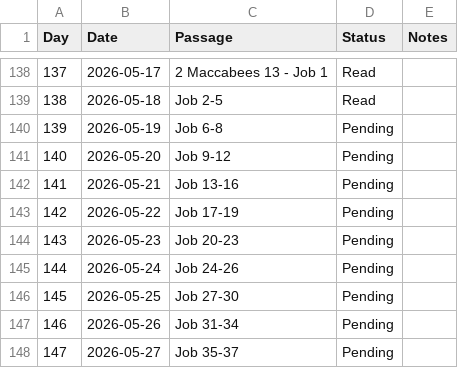
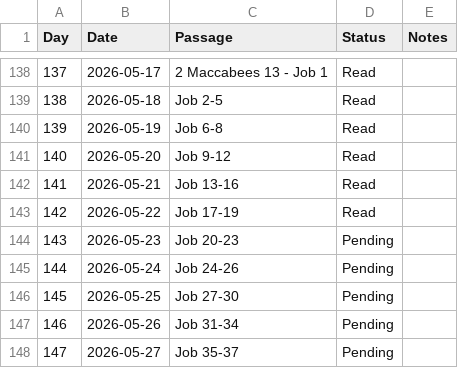
Before and after one commit to LeonardSuares/daily-reading-tracker, a CSV file: bible_reading_plan.csv, drawn as a sheet; only a part is shown, gaps mark what is left out.

Commit message:
Updated Page 1 and 2 to use a single source of truth file for proposed plan of reading.

```diff
--- a/bible_reading_plan.csv
+++ b/bible_reading_plan.csv
@@ -139,6 +139,6 @@ Day,Date,Passage,Status,Notes
 138,2026-05-18,Job 2-5,Read,
-139,2026-05-19,Job 6-8,Pending,
-140,2026-05-20,Job 9-12,Pending,
-141,2026-05-21,Job 13-16,Pending,
-142,2026-05-22,Job 17-19,Pending,
+139,2026-05-19,Job 6-8,Read,
+140,2026-05-20,Job 9-12,Read,
+141,2026-05-21,Job 13-16,Read,
+142,2026-05-22,Job 17-19,Read,
 143,2026-05-23,Job 20-23,Pending,
```
Also changed, not shown: bible_canonical_progress.csv, user_progress.csv, 2 other files.
